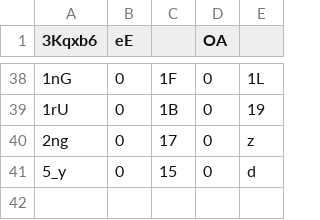
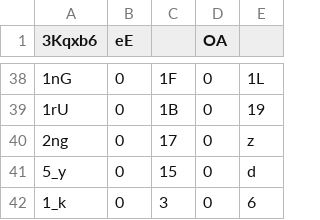
Before and after one commit to Naritulum/tracker, a CSV file: data/member-counts.csv, drawn as a sheet; only a part is shown, gaps mark what is left out; the diff names each change by its address in the sheet, - before the commit and + after, or states it on an @@ line.

```diff
--- a/data/member-counts.csv
+++ b/data/member-counts.csv
+row 42: 1_k | 0 | 3 | 0 | 6
```
